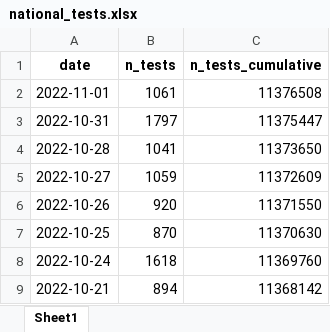
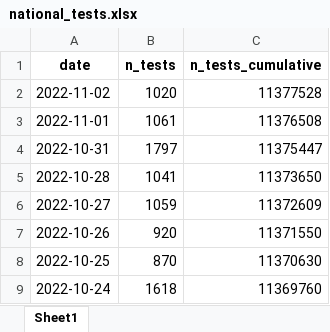
Before and after one commit to minrk/covid19-nor-data, an Excel workbook: data/03_covid_tests/national_tests.xlsx, sheet Sheet1, drawn as a sheet; only a part is shown; the shorter side is filled out with more unchanged rows; values as stored, in another font and other column widths than the file's, no borders; the diff names each change by its address in the sheet, - before the commit and + after, or states it on an @@ line.

```diff
--- a/data/03_covid_tests/national_tests.xlsx (sheet Sheet1)
+++ b/data/03_covid_tests/national_tests.xlsx (sheet Sheet1)
+row 2: 2022-11-02 | 1020 | 11377528
```
Also changed, not shown: data/03_covid_tests/national_tests_lab.xlsx, 2 other files.
